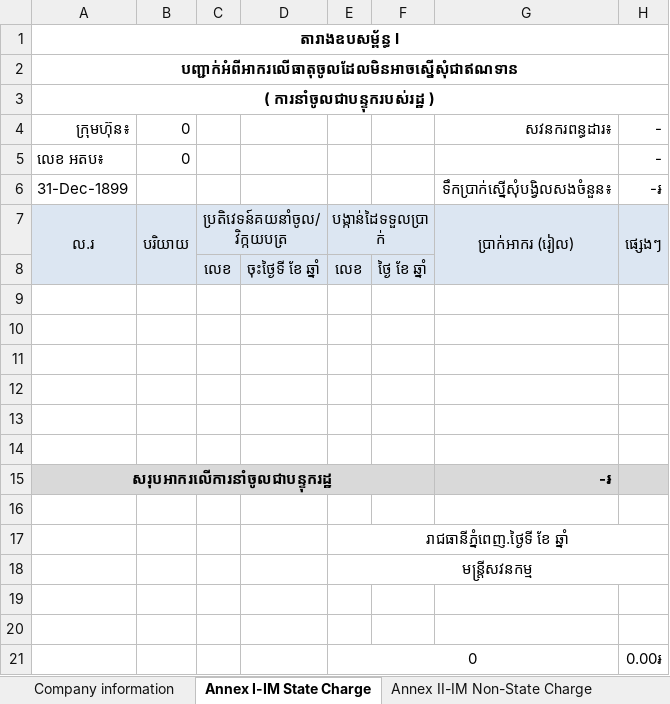
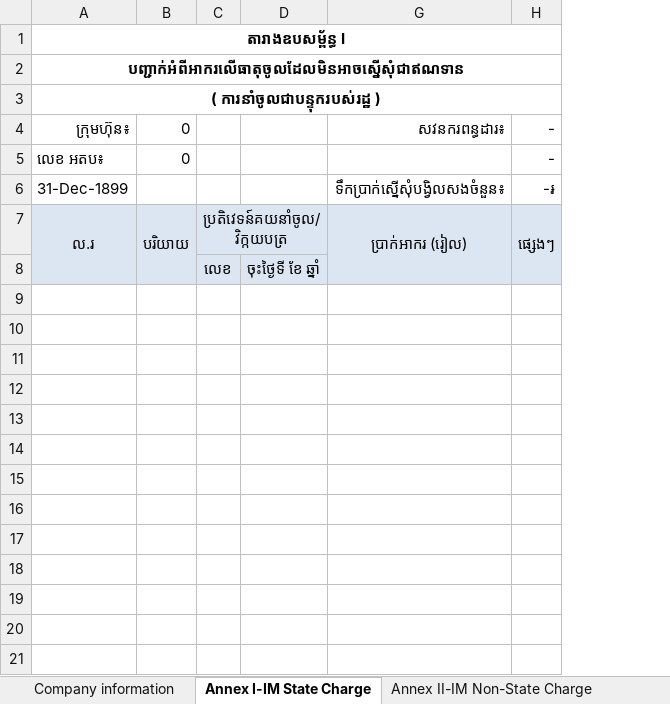
Before and after one commit to Sophara-Rith/Q.Worker, an Excel workbook: templates/Sample-Excel_Report.xlsx, sheet Annex I-IM State Charge, drawn as a sheet; values as stored, in another font and other column widths than the file's, no borders; the diff names each change by its address in the sheet, - before the commit and + after, or states it on an @@ line.

Commit message:
Generate report for Annex I, Annex IV, Annex V

```diff
--- a/templates/Sample-Excel_Report.xlsx (sheet Annex I-IM State Charge)
+++ b/templates/Sample-Excel_Report.xlsx (sheet Annex I-IM State Charge)
@@ column E hidden, rows 7-8: បង្កាន់ដៃទទួលប្រាក់ | លេខ @@
@@ column F hidden, row 8: ថ្ងៃ ខែ ឆ្នាំ @@
-row 9: (empty)
-row 10: (empty)
-row 11: (empty)
-row 12: (empty)
-row 13: (empty)
-row 14: (empty)
-row 15: សរុបអាករលើការនាំចូលជាបន្ទុករដ្ឋ |  |  |  |  |  | -៛
-row 16: (empty)
-row 17:  |  |  |  | រាជធានីភ្នំពេញ.ថ្ងៃទី ខែ ឆ្នាំ
-row 18:  |  |  |  | មន្ត្រីសវនកម្ម
-row 19: (empty)
-row 20: (empty)
-row 21:  |  |  |  | 0 |  |  | 0.00៛
```
Also changed, not shown: sheet Annex IV-EX, sheet Annex V-Local Sale, sheet AnnexIII-Local Pur, sheet Annex II-IM Non-State Charge, sheet Taxpaid, 4 other files.
